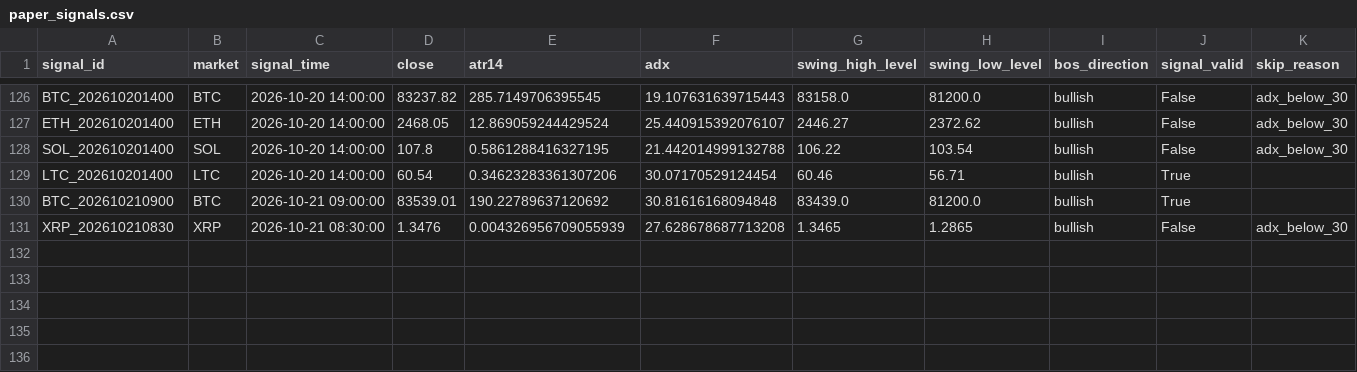
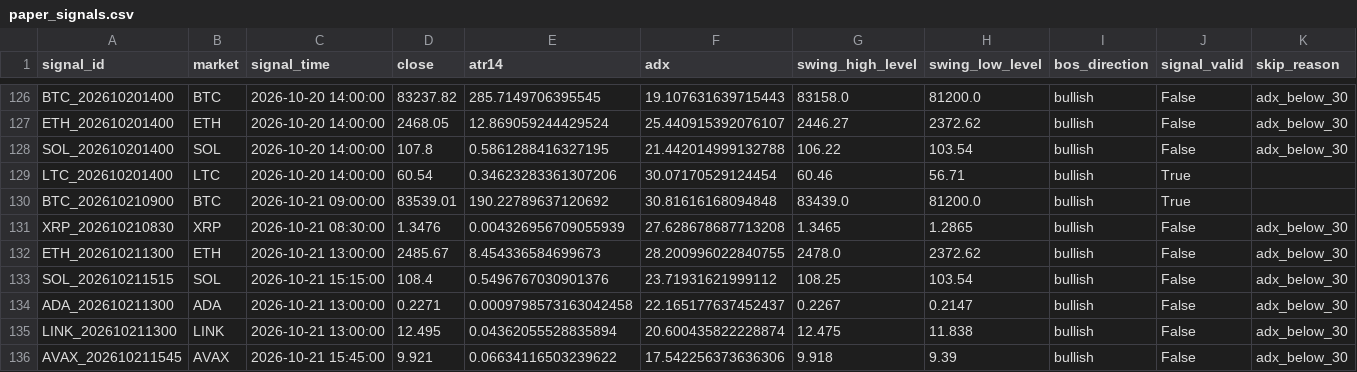
Before and after one commit to BziizB/biAN, a CSV file: paper_trading/paper_signals.csv, drawn as a sheet; only a part is shown, gaps mark what is left out; rows hold the shown columns only; the diff names each change by its address in the sheet, - before the commit and + after, or states it on an @@ line.

```diff
--- a/paper_trading/paper_signals.csv
+++ b/paper_trading/paper_signals.csv
+row 132: ETH_202610211300 | ETH | 2026-10-21 13:00:00 | 2485.67 | 8.454336584699673 | 28.200996022840755 | 2478.0 | 2372.62 | bullish | False | adx_below_30
+row 133: SOL_202610211515 | SOL | 2026-10-21 15:15:00 | 108.4 | 0.5496767030901376 | 23.71931621999112 | 108.25 | 103.54 | bullish | False | adx_below_30
+row 134: ADA_202610211300 | ADA | 2026-10-21 13:00:00 | 0.2271 | 0.0009798573163042458 | 22.165177637452437 | 0.2267 | 0.2147 | bullish | False | adx_below_30
+row 135: LINK_202610211300 | LINK | 2026-10-21 13:00:00 | 12.495 | 0.04362055528835894 | 20.600435822228874 | 12.475 | 11.838 | bullish | False | adx_below_30
+row 136: AVAX_202610211545 | AVAX | 2026-10-21 15:45:00 | 9.921 | 0.06634116503239622 | 17.542256373636306 | 9.918 | 9.39 | bullish | False | adx_below_30
```
Also changed, not shown: paper_trading/mismatch_report.csv, 1 other file.
